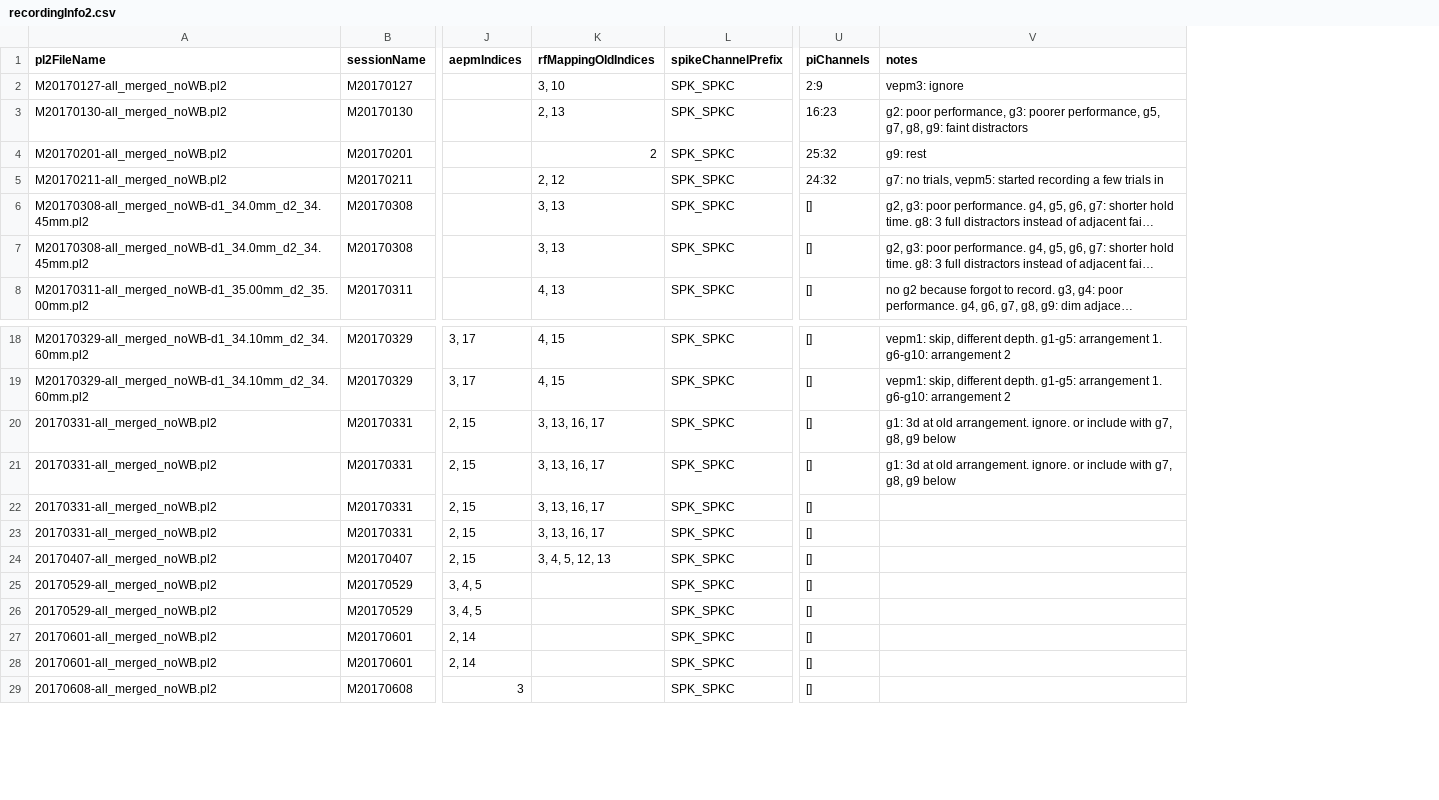
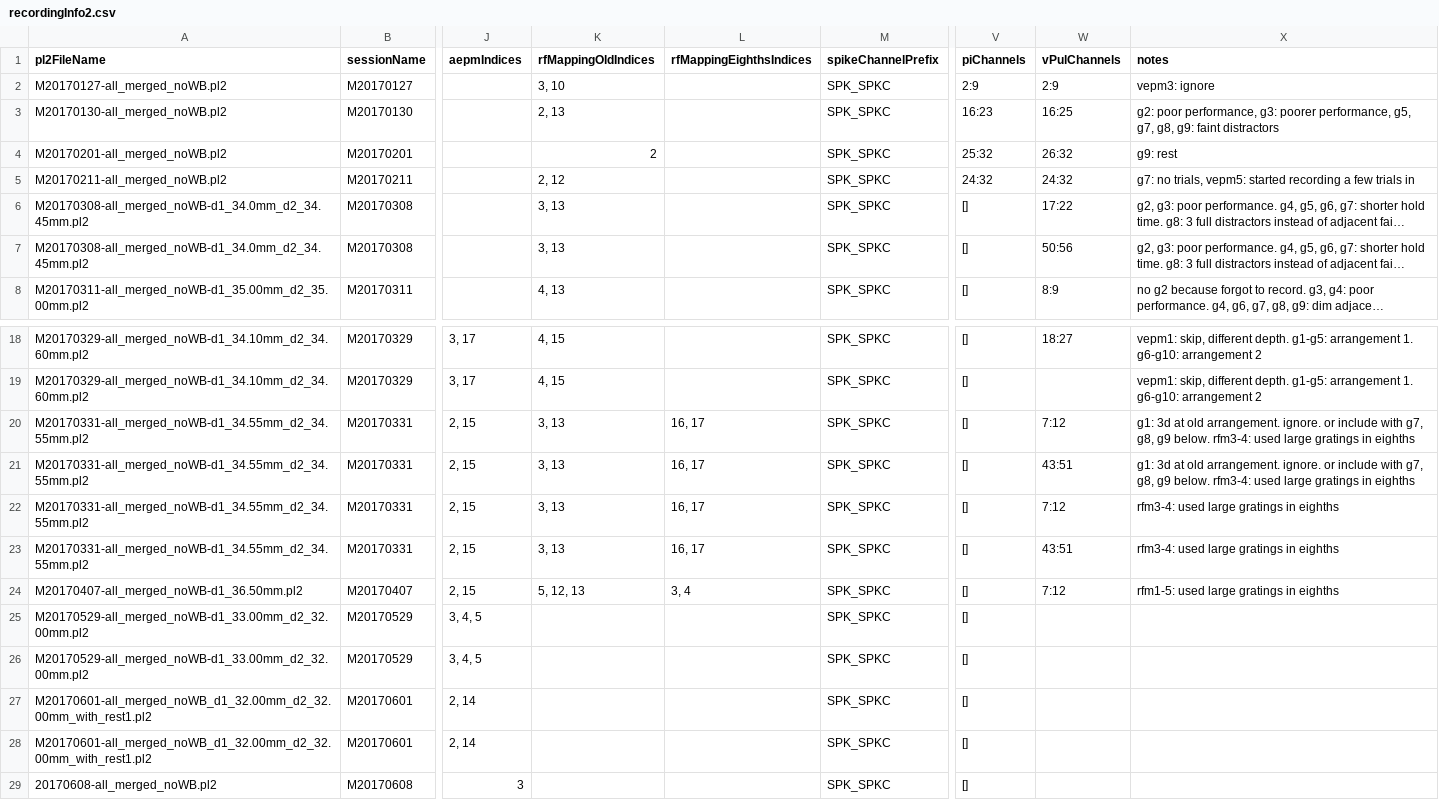
Before and after one commit to rly/gratings-task-analysis, a CSV file: recordingInfo2.csv, drawn as a sheet; only a part is shown, gaps mark what is left out; long unchanged cells end in …; addresses are those after the commit; the diff names each change by its address in the sheet, - before the commit and + after, or states it on an @@ line.

Commit message:
add ventral pulvinar column in recording info and update filenames

```diff
--- a/recordingInfo2.csv
+++ b/recordingInfo2.csv
+column L (rfMappingEighthsIndices), rows 20-24: 16, 17 | 16, 17 | 16, 17 | 16, 17 | 3, 4
+column W (vPulChannels), rows 2-8: 2:9 | 16:25 | 26:32 | 24:32 | 17:22 | 50:56 | 8:9; rows 18-24: 18:27 |  | 7:12 | 43:51 | 7:12 | 43:51 | 7:12
-A20:A23 (pl2FileName): 20170331-all_merged_noWB.pl2
+A20:A23 (pl2FileName): M20170331-all_merged_noWB-d1_34.55mm_d2_34.55mm.pl2
-K20:K23 (rfMappingOldIndices): 3, 13, 16, 17
+K20:K23 (rfMappingOldIndices): 3, 13
-X20:X21 (notes): …g8, g9 below
+X20:X21 (notes): …g8, g9 below. rfm3-4: used large gratings in eighths
-X22:X23 (notes): (empty)
+X22:X23 (notes): rfm3-4: used large gratings in eighths
-A24 (pl2FileName): 20170407-all_merged_noWB.pl2
+A24 (pl2FileName): M20170407-all_merged_noWB-d1_36.50mm.pl2
-K24 (rfMappingOldIndices): 3, 4, 5, 12, 13
+K24 (rfMappingOldIndices): 5, 12, 13
-X24 (notes): (empty)
+X24 (notes): rfm1-5: used large gratings in eighths
-A25:A26 (pl2FileName): 20170529-all_merged_noWB.pl2
+A25:A26 (pl2FileName): M20170529-all_merged_noWB-d1_33.00mm_d2_32.00mm.pl2
-A27:A28 (pl2FileName): 20170601-all_merged_noWB.pl2
+A27:A28 (pl2FileName): M20170601-all_merged_noWB_d1_32.00mm_d2_32.00mm_with_rest1.pl2
```
Also changed, not shown: 2 other files.
